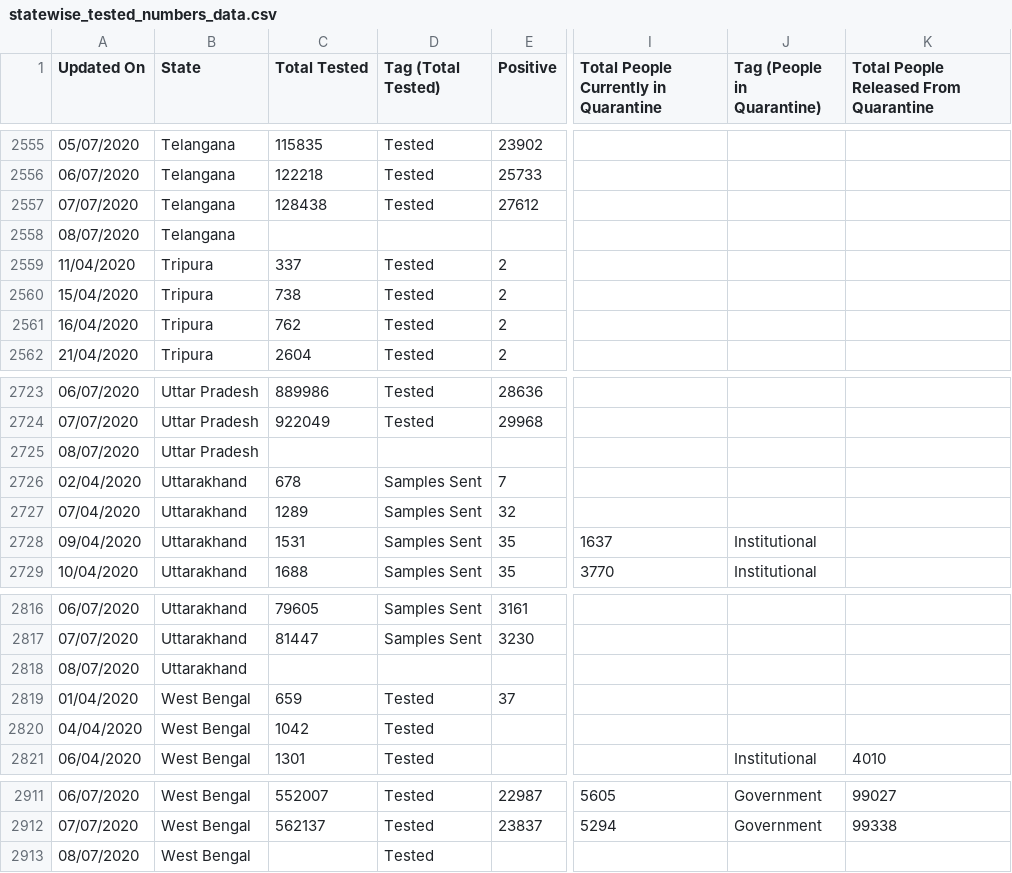
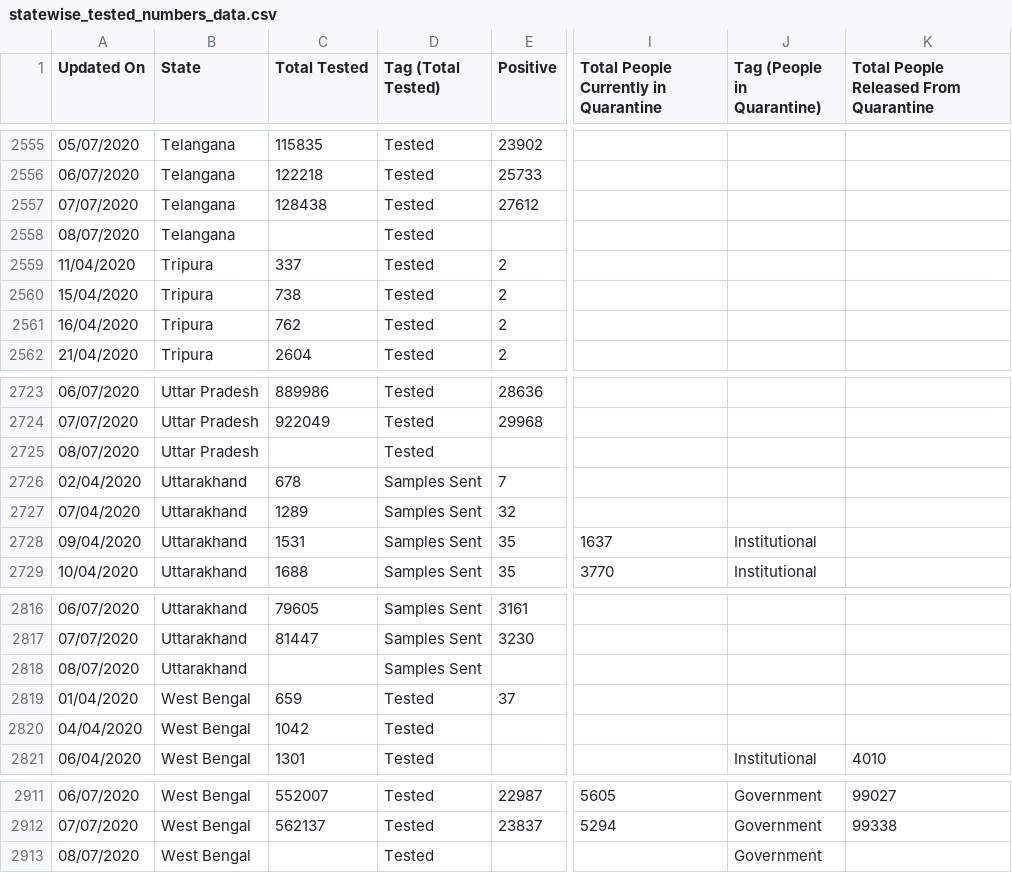
Before and after one commit to maaz619/api, a CSV file: csv/2020-07-08/statewise_tested_numbers_data.csv, drawn as a sheet; only a part is shown, gaps mark what is left out; the diff covers the shown part only; the diff names each change by its address in the sheet, - before the commit and + after, or states it on an @@ line.

```diff
--- a/csv/2020-07-08/statewise_tested_numbers_data.csv
+++ b/csv/2020-07-08/statewise_tested_numbers_data.csv
-D2558 (Tag (Total Tested)): (empty)
+D2558 (Tag (Total Tested)): Tested
-D2725 (Tag (Total Tested)): (empty)
+D2725 (Tag (Total Tested)): Tested
-D2818 (Tag (Total Tested)): (empty)
+D2818 (Tag (Total Tested)): Samples Sent
-J2913 (Tag (People in Quarantine)): (empty)
+J2913 (Tag (People in Quarantine)): Government
```
Also changed, not shown: 1 added row, 1 removed row and 5 edited cells elsewhere in this file, csv/2020-07-08/state_wise.csv, csv/latest/state_wise.csv, 34 other files.
